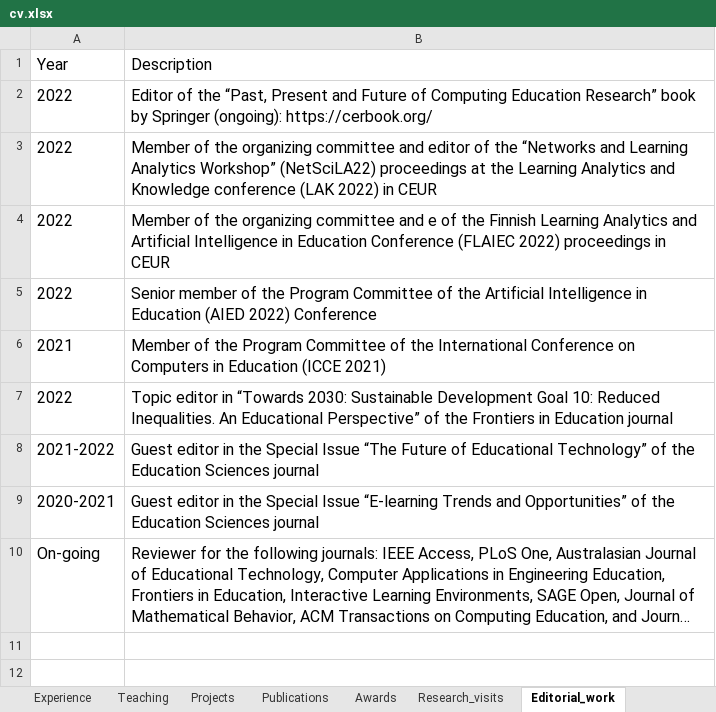
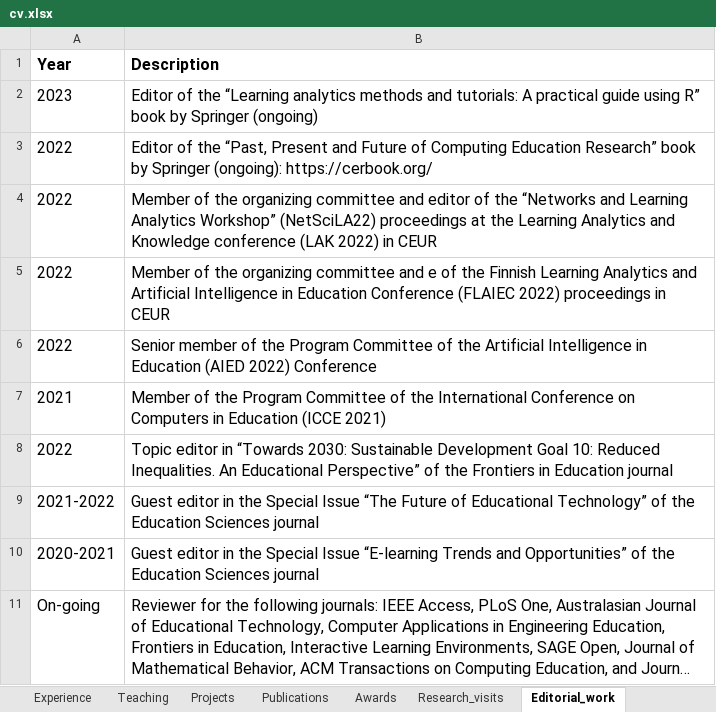
Before and after one commit to sonsoleslp/sonsoleslp.github.io, an Excel workbook: cv.xlsx, sheet Editorial_work, drawn as a sheet; long unchanged cells end in …; values as stored, in another font and other column widths than the file's, no borders; charts and pictures not drawn; the diff names each change by its address in the sheet, - before the commit and + after, or states it on an @@ line.

```diff
--- a/cv.xlsx (sheet Editorial_work)
+++ b/cv.xlsx (sheet Editorial_work)
-A1:B1 bold: off
+A1:B1 bold: on
+row 2: 2023 | Editor of the “Learning analytics methods and tutorials: A practical guide using R” book by Springer (ongoing)
```
Also changed, not shown: sheet Publications, sheet Teaching, sheet Supervision, sheet Experience, sheet Research_visits, sheet Education, 5 more sheets, 38 other files.
